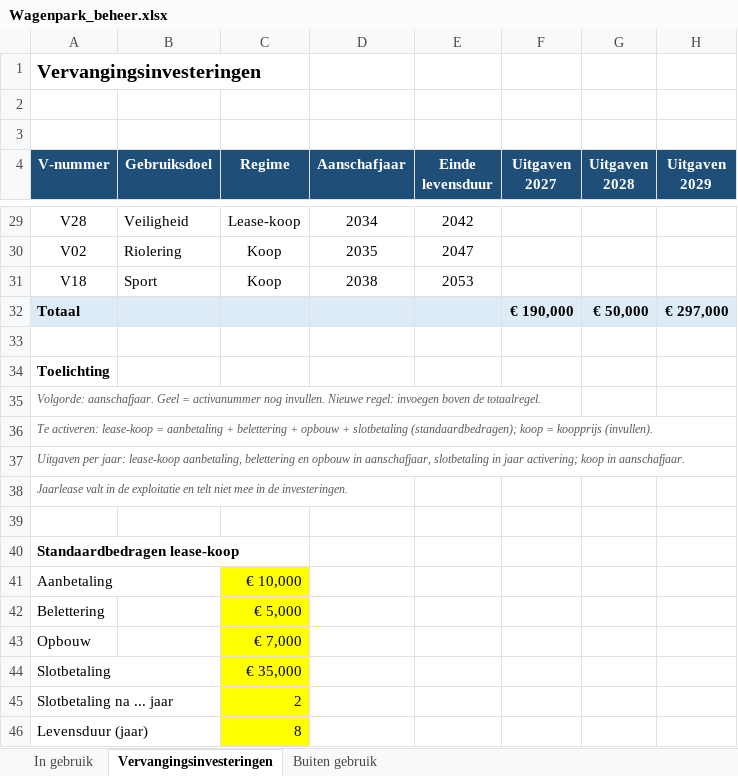
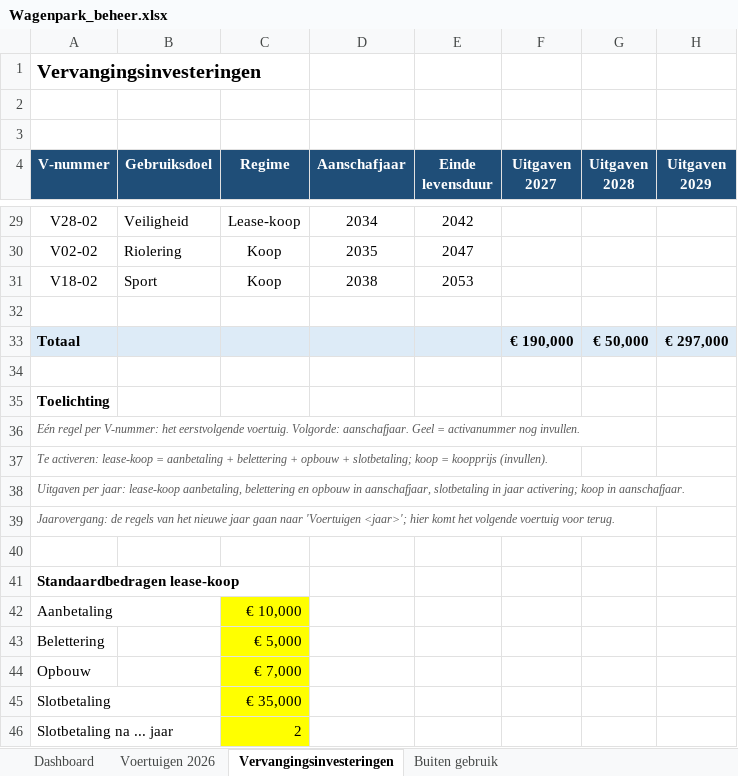
Before and after one commit to Hoofkes/Taakveldenraming-uniform-maken, an Excel workbook: Wagenpark_beheer.xlsx, sheet Vervangingsinvesteringen, drawn as a sheet; only a part is shown, gaps mark what is left out; the shorter side is filled out with more unchanged rows; values as stored, in another font and other column widths than the file's, no borders; charts and pictures not drawn; addresses are those after the commit; rows hold the shown columns only; the diff covers the shown part only; the diff names each change by its address in the sheet, - before the commit and + after, or states it on an @@ line.

```diff
--- a/Wagenpark_beheer.xlsx (sheet Vervangingsinvesteringen)
+++ b/Wagenpark_beheer.xlsx (sheet Vervangingsinvesteringen)
-sheet tab: In gebruik
+sheet tab: Dashboard
+sheet tab: Voertuigen 2026
-A29 (V-nummer): V28
+A29 (V-nummer): V28-02
-A30 (V-nummer): V02
+A30 (V-nummer): V02-02
-A31 (V-nummer): V18
+A31 (V-nummer): V18-02
+row 32: (empty)
-A36 (V-nummer): Volgorde: aanschafjaar. Geel = activanummer nog invullen. Nieuwe regel: invoegen boven de totaalregel.
+A36 (V-nummer): Eén regel per V-nummer: het eerstvolgende voertuig. Volgorde: aanschafjaar. Geel = activanummer nog invullen.
-A37 (V-nummer): …opbouw + slotbetaling (standaardbedragen); koop =…
+A37 (V-nummer): …opbouw + slotbetaling; koop =…
-A39 (V-nummer): Jaarlease valt in de exploitatie en telt niet mee in de investeringen.
+A39 (V-nummer): Jaarovergang: de regels van het nieuwe jaar gaan naar 'Voertuigen <jaar>'; hier komt het volgende voertuig voor terug.
```
Also changed, not shown: 25 edited cells elsewhere in this sheet, sheet Dashboard, sheet Buiten gebruik, formulas that keep their value, hidden cells, charts or pictures, 1 other file.
